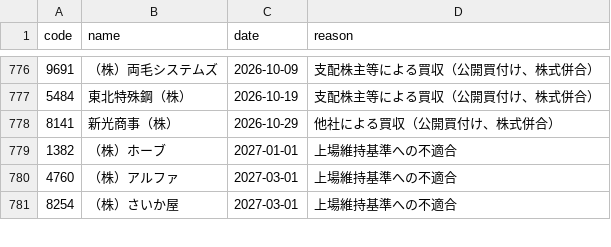
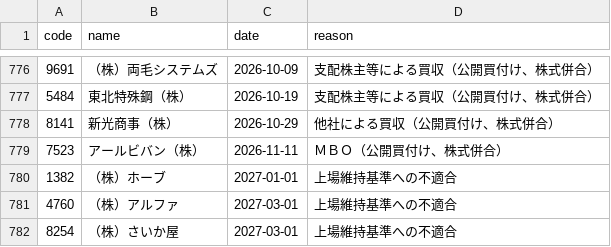
Before and after one commit to kgikgken/stockbotTOM, a CSV file: data/reference/delistings.csv, drawn as a sheet; only a part is shown, gaps mark what is left out.

Commit message:
data: 2026-10-21

```diff
--- a/data/reference/delistings.csv
+++ b/data/reference/delistings.csv
@@ -778,2 +778,3 @@
 8141,新光商事（株）,2026-10-29,他社による買収（公開買付け、株式併合）
+7523,アールビバン（株）,2026-11-11,ＭＢＯ（公開買付け、株式併合）
 1382,（株）ホーブ,2027-01-01,上場維持基準への不適合
```
Also changed, not shown: 10 other files.
